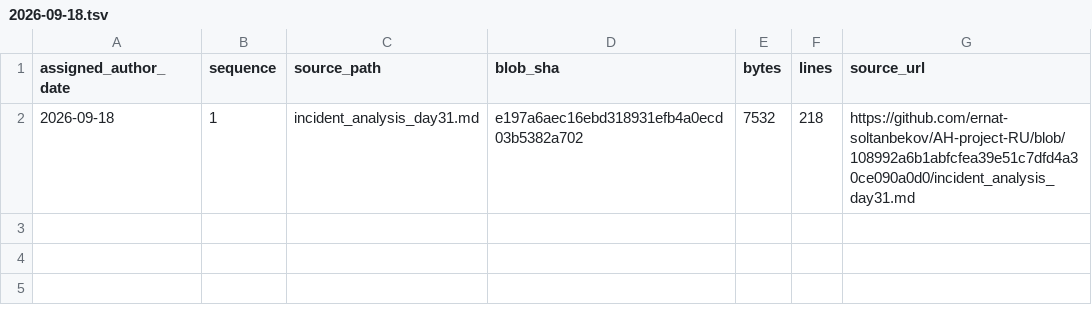
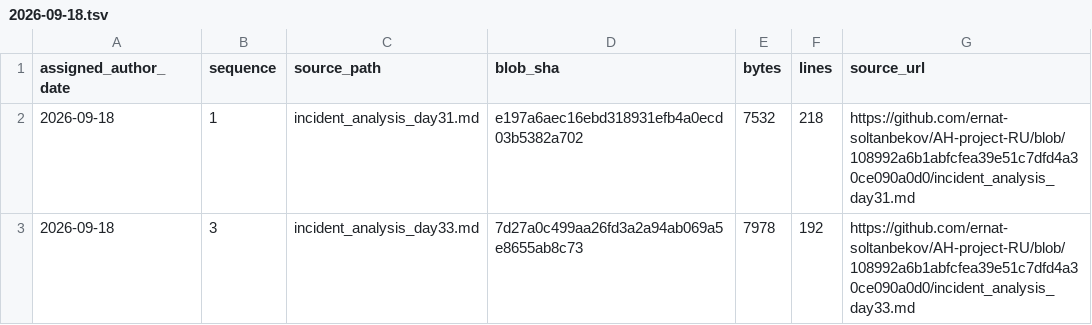
Before and after one commit to GhostOfAstana/AH-project-RU, a TSV file: source-catalog-2026-09-30/daily/2026-09-18.tsv, drawn as a sheet; the diff names each change by its address in the sheet, - before the commit and + after, or states it on an @@ line.

Commit message:
catalog: add source metadata for 2026-09-18 #3 (backfill generated 2026-09-30)

```diff
--- a/source-catalog-2026-09-30/daily/2026-09-18.tsv
+++ b/source-catalog-2026-09-30/daily/2026-09-18.tsv
+row 3: 2026-09-18 | 3 | incident_analysis_day33.md | 7d27a0c499aa26fd3a2a94ab069a5e8655ab8c73 | 7978 | 192 | https://github.com/ernat-soltanbekov/AH-project-RU/blob/108992a6b1abfcfea39e51c7dfd4a30ce090a0d0/incident_analysis_day33.md
```
